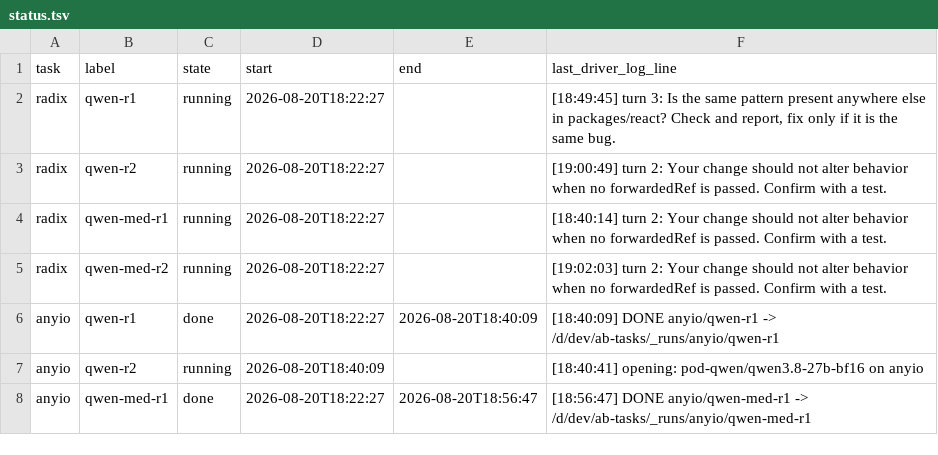
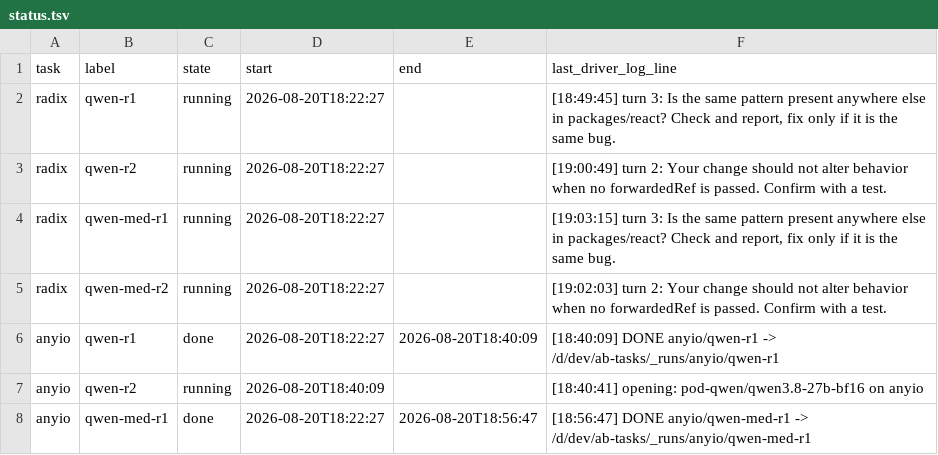
Before and after one commit to loktar00/qwen3-8-27b-vs-deepseek-v4-flash, a TSV file: runs/_matrix/status.tsv, drawn as a sheet; only a part is shown.

```diff
--- a/runs/_matrix/status.tsv
+++ b/runs/_matrix/status.tsv
@@ -3,3 +3,3 @@ radix	qwen-r1	running	2026-08-20T18:22:27		[18:49:45] turn 3: Is the same patter
 radix	qwen-r2	running	2026-08-20T18:22:27		[19:00:49] turn 2: Your change should not alter behavior when no forwardedRef is passed. Confirm with a test.
-radix	qwen-med-r1	running	2026-08-20T18:22:27		[18:40:14] turn 2: Your change should not alter behavior when no forwardedRef is passed. Confirm with a test.
+radix	qwen-med-r1	running	2026-08-20T18:22:27		[19:03:15] turn 3: Is the same pattern present anywhere else in packages/react? Check and report, fix only if it is the same bug.
 radix	qwen-med-r2	running	2026-08-20T18:22:27		[19:02:03] turn 2: Your change should not alter behavior when no forwardedRef is passed. Confirm with a test.
```
Also changed, not shown: 1 other file.
